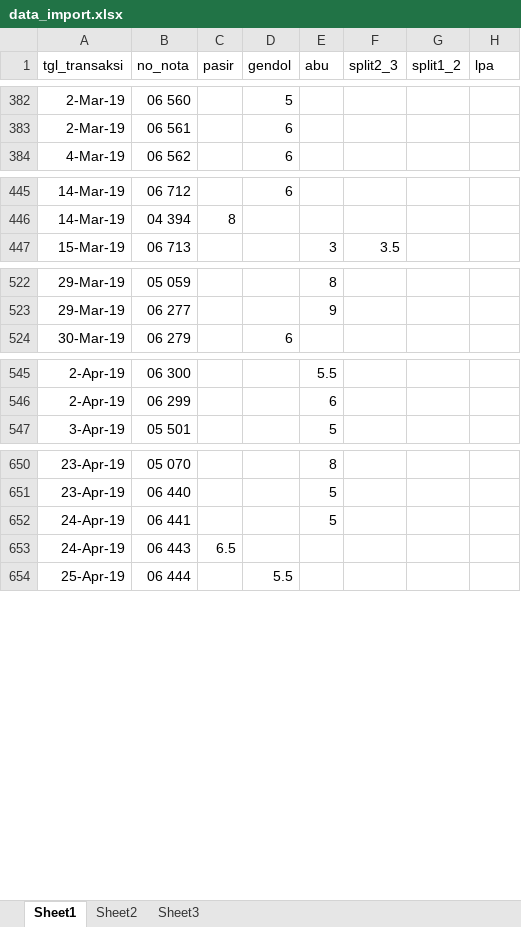
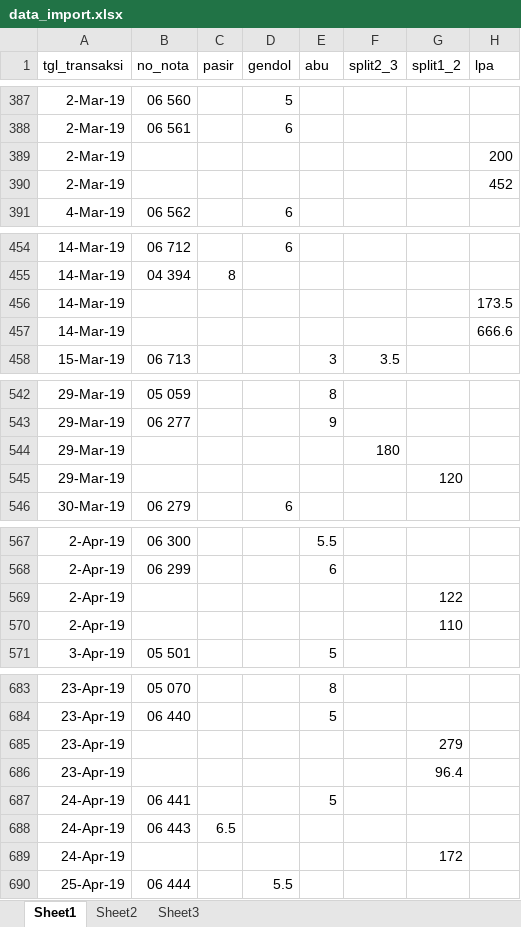
Before and after one commit to anasstdn/projek-laravel, an Excel workbook: data/data_import.xlsx, sheet Sheet1, drawn as a sheet; only a part is shown, gaps mark what is left out; values as stored, in another font and other column widths than the file's, no borders; the diff covers the shown part only; the diff names each change by its address in the sheet, - before the commit and + after, or states it on an @@ line.

```diff
--- a/data/data_import.xlsx (sheet Sheet1)
+++ b/data/data_import.xlsx (sheet Sheet1)
+row 389: 2-Mar-19 |  |  |  |  |  |  | 200
+row 390: 2-Mar-19 |  |  |  |  |  |  | 452
+row 456: 14-Mar-19 |  |  |  |  |  |  | 173.5
+row 457: 14-Mar-19 |  |  |  |  |  |  | 666.6
+row 544: 29-Mar-19 |  |  |  |  | 180
+row 545: 29-Mar-19 |  |  |  |  |  | 120
+row 569: 2-Apr-19 |  |  |  |  |  | 122
+row 570: 2-Apr-19 |  |  |  |  |  | 110
+row 685: 23-Apr-19 |  |  |  |  |  | 279
+row 686: 23-Apr-19 |  |  |  |  |  | 96.4
+row 689: 24-Apr-19 |  |  |  |  |  | 172
```
Also changed, not shown: 204 added rows, 1 removed row and 2 edited cells elsewhere in this sheet, 2 other files.
